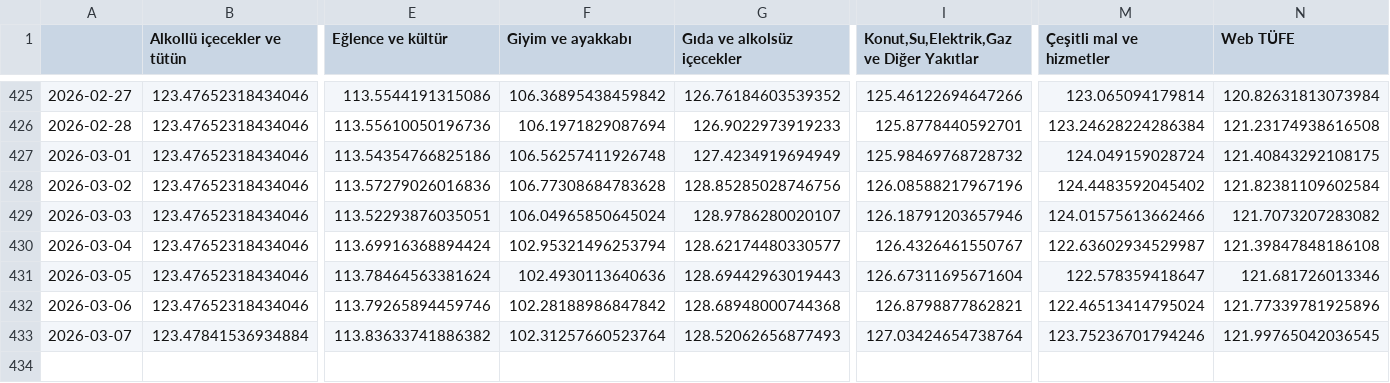
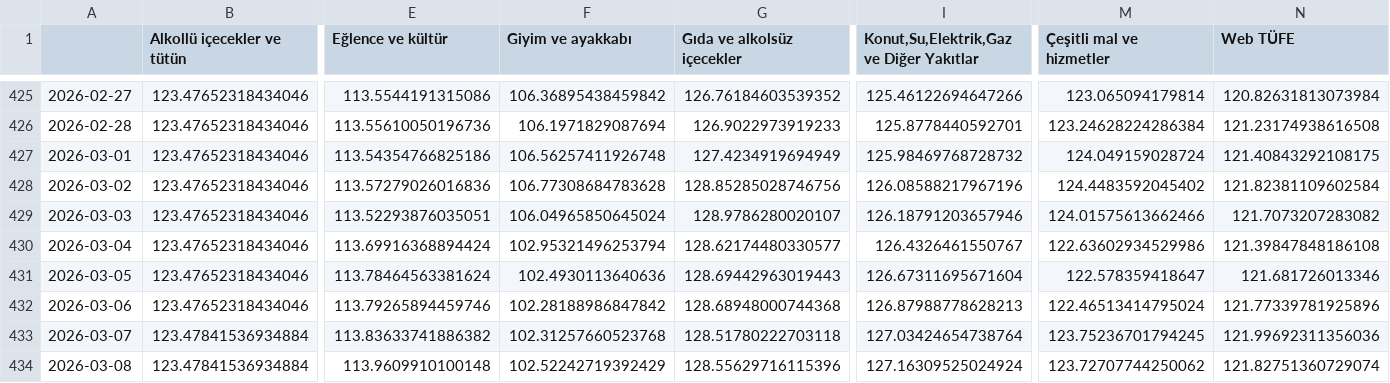
Before and after one commit to kaboya19/web-tufe-flask, a CSV file: gruplar_int.csv, drawn as a sheet; only a part is shown, gaps mark what is left out; rows hold the shown columns only; the diff covers the shown part only; the diff names each change by its address in the sheet, - before the commit and + after, or states it on an @@ line.

```diff
--- a/gruplar_int.csv
+++ b/gruplar_int.csv
-M430 (Çeşitli mal ve hizmetler): 122.63602934529987
+M430 (Çeşitli mal ve hizmetler): 122.63602934529986
-I432: 126.8798877862821
+I432: 126.87988778628213
-F433 (Giyim ve ayakkabı): 102.31257660523764
+F433 (Giyim ve ayakkabı): 102.31257660523768
-G433 (Gıda ve alkolsüz içecekler): 128.52062656877493
+G433 (Gıda ve alkolsüz içecekler): 128.51780222703118
-M433 (Çeşitli mal ve hizmetler): 123.75236701794246
+M433 (Çeşitli mal ve hizmetler): 123.75236701794245
-N433 (Web TÜFE): 121.99765042036545
+N433 (Web TÜFE): 121.99692311356036
+row 434: 2026-03-08 | 123.47841536934884 | 113.9609910100148 | 102.52242719392429 | 128.55629716115396 | 127.16309525024924 | 123.72707744250062 | 121.82751360729074
```
Also changed, not shown: 8 edited cells elsewhere in this file, açlıksınırı.csv, gruplarv2.csv, 33 other files.
